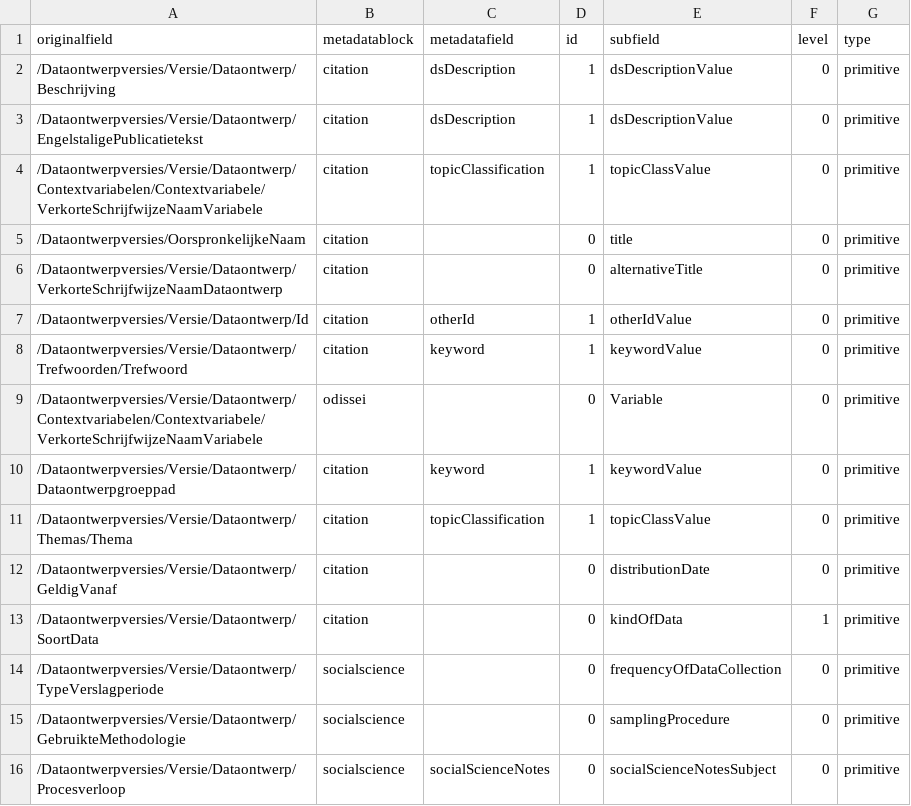
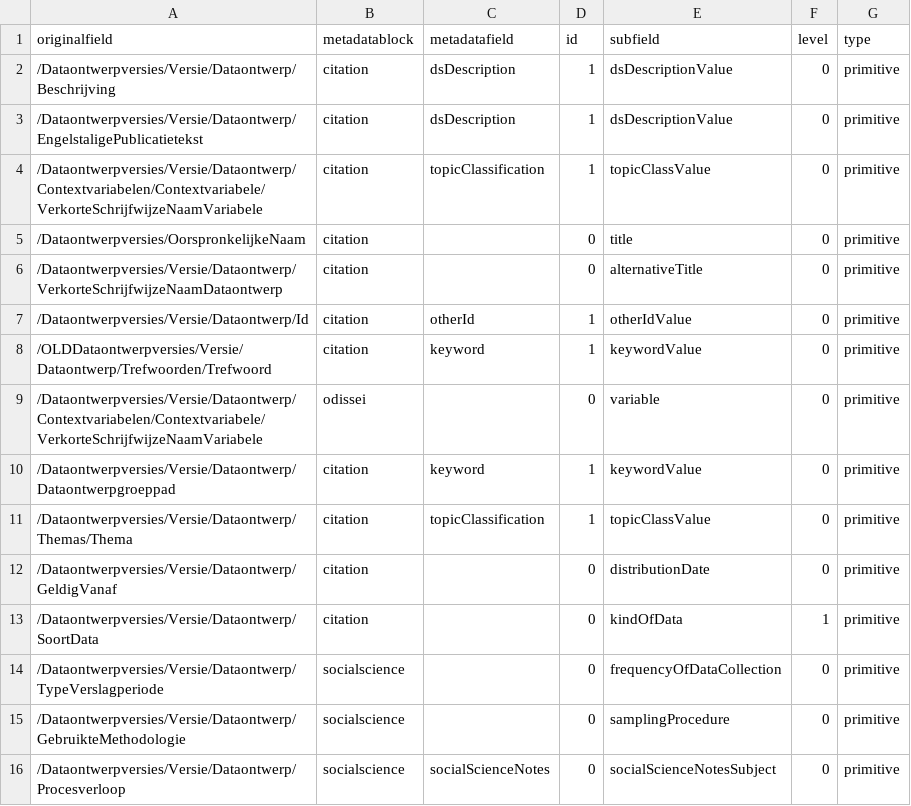
Before and after one commit to Dans-labs/semaf-client, a CSV file: cbs_mapping_fields.csv, drawn as a sheet.

Commit message:
CBS update

```diff
--- a/cbs_mapping_fields.csv
+++ b/cbs_mapping_fields.csv
@@ -7,4 +7,4 @@ originalfield,metadatablock,metadatafield,id,subfield,level,type
 "/Dataontwerpversies/Versie/Dataontwerp/Id",citation,"otherId",1,otherIdValue,0,primitive
-"/Dataontwerpversies/Versie/Dataontwerp/Trefwoorden/Trefwoord",citation,keyword,1,keywordValue,0,primitive
-"/Dataontwerpversies/Versie/Dataontwerp/Contextvariabelen/Contextvariabele/VerkorteSchrijfwijzeNaamVariabele",odissei,"",0,Variable,0,primitive
+"/OLDDataontwerpversies/Versie/Dataontwerp/Trefwoorden/Trefwoord",citation,keyword,1,keywordValue,0,primitive
+"/Dataontwerpversies/Versie/Dataontwerp/Contextvariabelen/Contextvariabele/VerkorteSchrijfwijzeNaamVariabele",odissei,"",0,variable,0,primitive
 "/Dataontwerpversies/Versie/Dataontwerp/Dataontwerpgroeppad",citation,keyword,1,keywordValue,0,primitive
```
